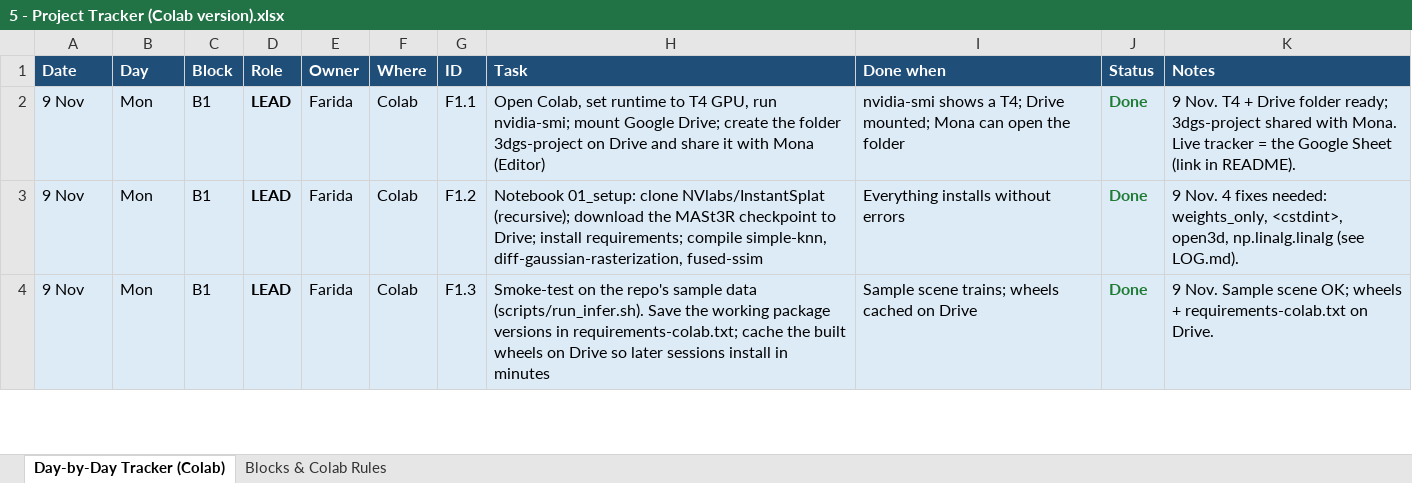
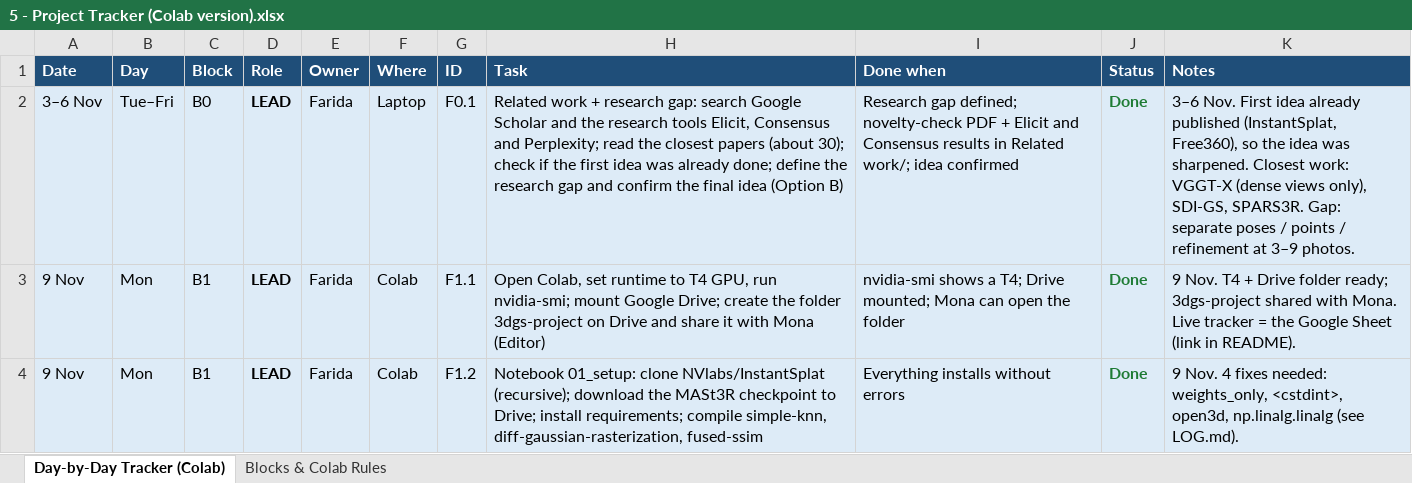
Before and after one commit to Farida-gaber44/sparse-view-3dgs-ablation, an Excel workbook: 5 - Project Tracker (Colab version).xlsx, sheet Day-by-Day Tracker (Colab), drawn as a sheet; only a part is shown; the shorter side is filled out with more unchanged rows; values as stored, in another font and other column widths than the file's, no borders; the diff names each change by its address in the sheet, - before the commit and + after, or states it on an @@ line.

Commit message:
Tracker: add F0.1 related work and research gap (3-6 Nov, Farida, done)

```diff
--- a/5 - Project Tracker (Colab version).xlsx (sheet Day-by-Day Tracker (Colab))
+++ b/5 - Project Tracker (Colab version).xlsx (sheet Day-by-Day Tracker (Colab))
+row 2: 3–6 Nov | Tue–Fri | B0 | LEAD | Farida | Laptop | F0.1 | Related work + research gap: search Google Scholar and the research tools Elicit, Consensus and Perplexity; read the closest papers (about 30); check if the first idea was already done; define the research gap and confirm the final idea (Option B) | Research gap defined; novelty-check PDF + Elicit and Consensus results in Related work/; idea confirmed | Done | 3–6 Nov. First idea already published (InstantSplat, Free360), so the idea was sharpened. Closest work: VGGT-X (dense views only), SDI-GS, SPARS3R. Gap: separate poses / points / refinement at 3–9 photos.
```
